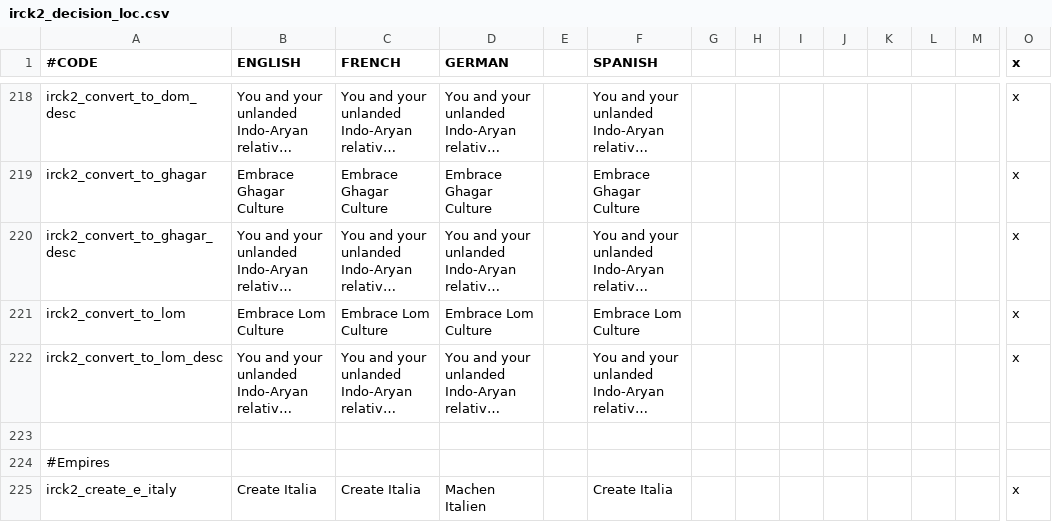
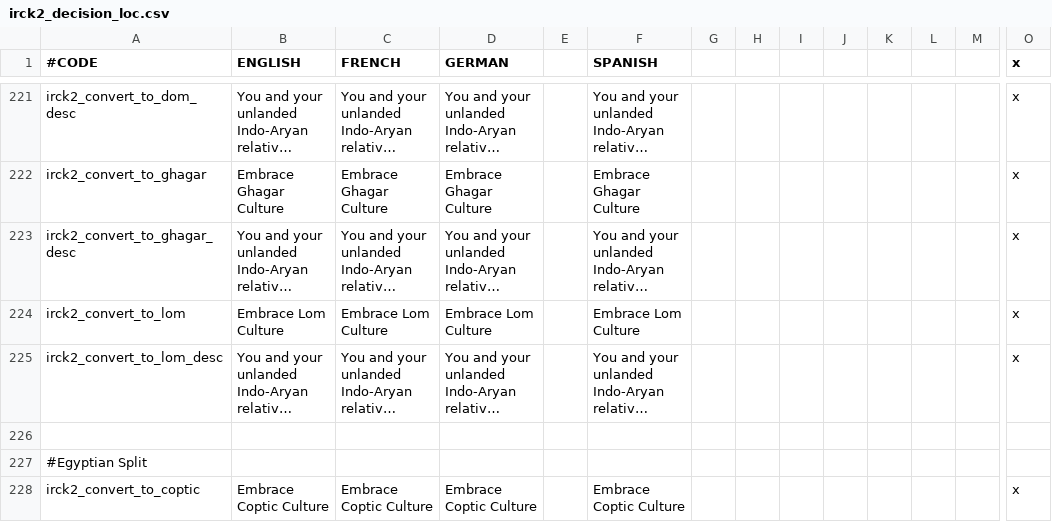
Before and after one commit to ParadoxGameConverters/ImperatorToCk2, a CSV file: ImperatorToCk2/DataFiles/defaultOutput/default/localisation/irck2_decision_loc.csv, drawn as a sheet; only a part is shown, gaps mark what is left out; the shorter side is filled out with more unchanged rows; long unchanged cells end in …; rows hold the shown columns only; the diff covers the shown part only; the diff names each change by its address in the sheet, - before the commit and + after, or states it on an @@ line.

Commit message:
Egyptian Decisions and Neo-Hyksos
Decisions for CarbonY's Egyptian divergence events, disabling the Ancient Egyptian to Arab-Egyptian divergence in Sinai and Arabia, and Neo-Hyksos Punic and Phoenician divergence for Egypt.

```diff
--- a/ImperatorToCk2/DataFiles/defaultOutput/default/localisation/irck2_decision_loc.csv
+++ b/ImperatorToCk2/DataFiles/defaultOutput/default/localisation/irck2_decision_loc.csv
+row 226: (empty)
+row 227: #Egyptian Split
+row 228: irck2_convert_to_coptic | Embrace Coptic Culture | Embrace Coptic Culture | Embrace Coptic Culture |  | Embrace Coptic Culture |  |  |  |  |  |  |  | x
```
Also changed, not shown: 6 added rows elsewhere in this file, ImperatorToCk2/DataFiles/defaultOutput/default/localisation/irck2_event_loc.csv, 4 other files.
